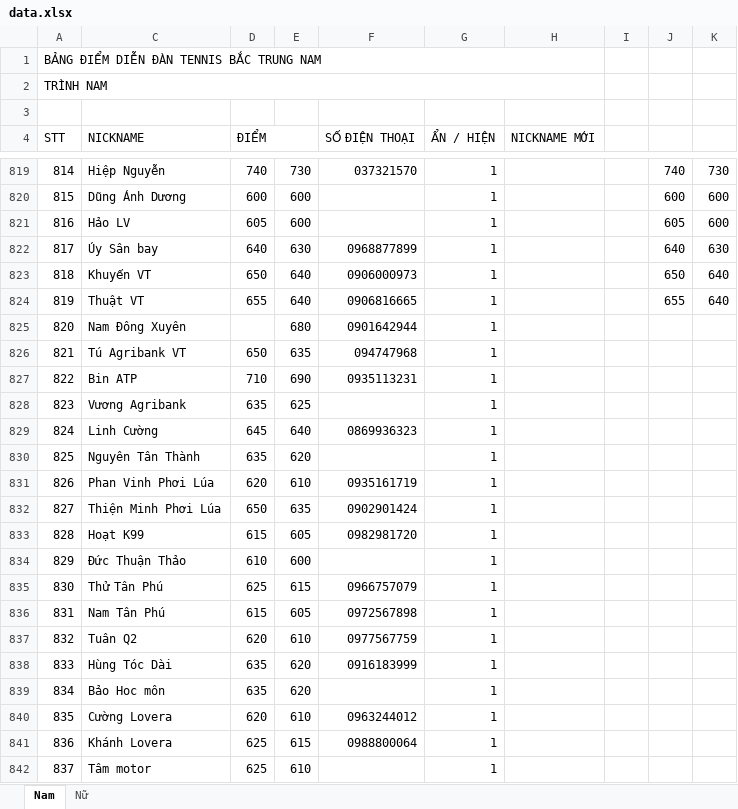
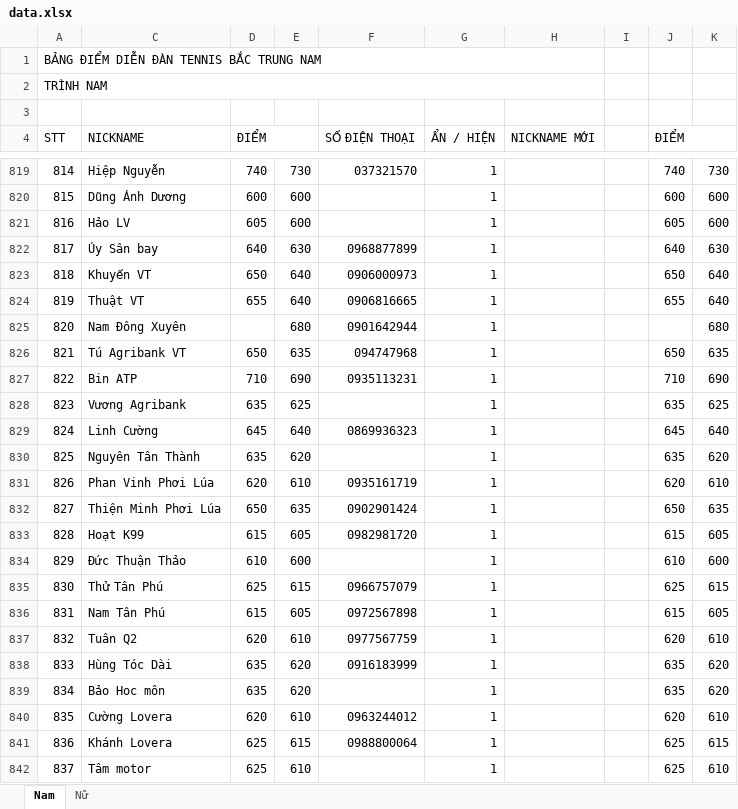
Before and after one commit to dflyapp/tennis-btn, an Excel workbook: scripts/data.xlsx, sheet Nam, drawn as a sheet; only a part is shown, gaps mark what is left out; values as stored, in another font and other column widths than the file's, no cell formats; conditional formats not drawn; the diff covers the shown part only; the diff names each change by its address in the sheet, - before the commit and + after, or states it on an @@ line.

```diff
--- a/scripts/data.xlsx (sheet Nam)
+++ b/scripts/data.xlsx (sheet Nam)
-J4: (empty)
+J4: ĐIỂM
+J4:K4 merged
-K825: (empty)
+K825: 680
-J826 (ĐIỂM): (empty)
+J826 (ĐIỂM): 650
-K826: (empty)
+K826: 635
-J827 (ĐIỂM): (empty)
+J827 (ĐIỂM): 710
-K827: (empty)
+K827: 690
-J828 (ĐIỂM): (empty)
+J828 (ĐIỂM): 635
-K828: (empty)
+K828: 625
-J829 (ĐIỂM): (empty)
+J829 (ĐIỂM): 645
-K829: (empty)
+K829: 640
-J830 (ĐIỂM): (empty)
+J830 (ĐIỂM): 635
-K830: (empty)
+K830: 620
-J831 (ĐIỂM): (empty)
+J831 (ĐIỂM): 620
-K831: (empty)
+K831: 610
-J832 (ĐIỂM): (empty)
+J832 (ĐIỂM): 650
-K832: (empty)
+K832: 635
-J833 (ĐIỂM): (empty)
+J833 (ĐIỂM): 615
-K833: (empty)
+K833: 605
-J834 (ĐIỂM): (empty)
+J834 (ĐIỂM): 610
-K834: (empty)
+K834: 600
-J835 (ĐIỂM): (empty)
+J835 (ĐIỂM): 625
-K835: (empty)
+K835: 615
-J836 (ĐIỂM): (empty)
+J836 (ĐIỂM): 615
-K836: (empty)
+K836: 605
-J837 (ĐIỂM): (empty)
+J837 (ĐIỂM): 620
-K837: (empty)
+K837: 610
-J838:J839 (ĐIỂM): (empty)
+J838:J839 (ĐIỂM): 635
-K838:K839: (empty)
+K838:K839: 620
-J840 (ĐIỂM): (empty)
+J840 (ĐIỂM): 620
-K840: (empty)
+K840: 610
-J841:J842 (ĐIỂM): (empty)
+J841:J842 (ĐIỂM): 625
-K841: (empty)
+K841: 615
-K842: (empty)
+K842: 610
```
Also changed, not shown: 24 added rows and 640 edited cells elsewhere in this sheet, sheet Nữ, cell formats, 2 other files.
